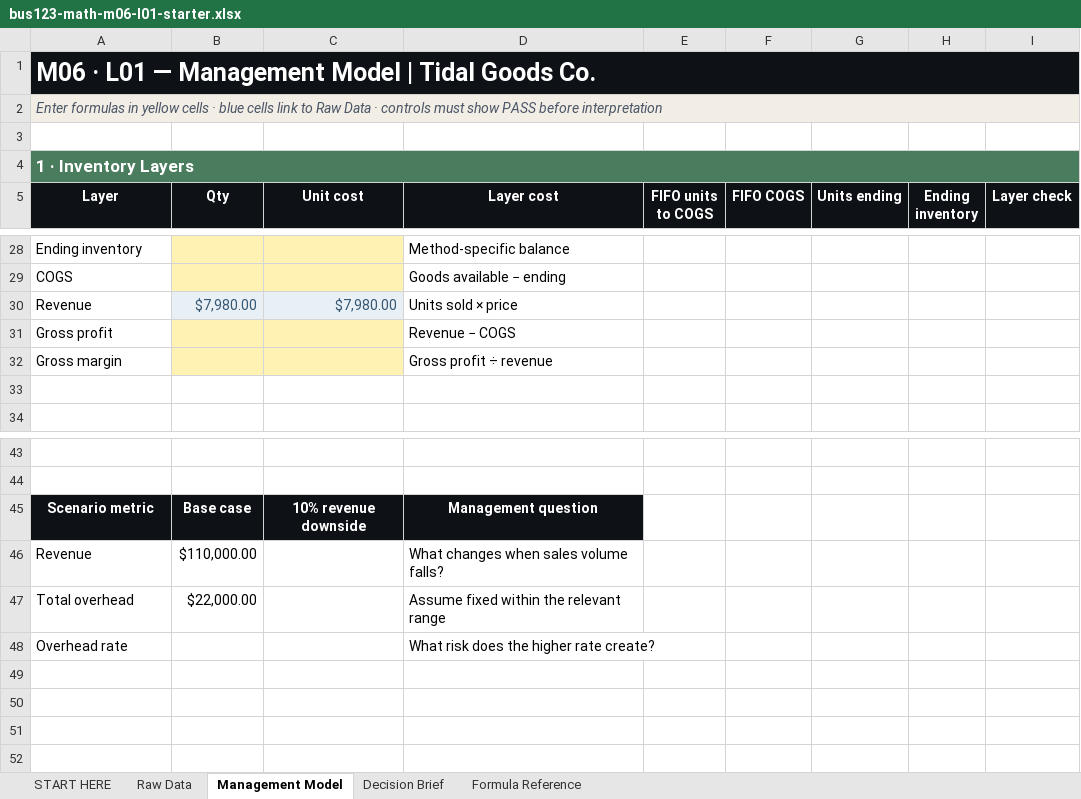
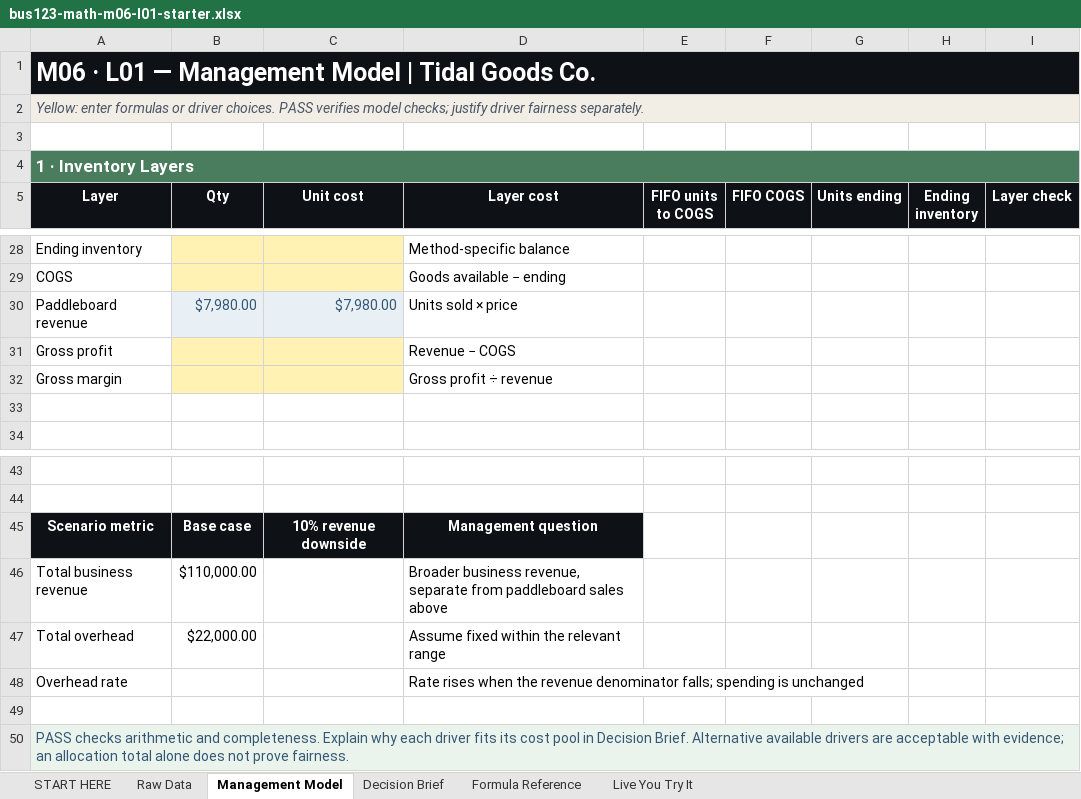
Before and after one commit to bevitts-design/BUS123-Solving-Business-Problems-with-Technology, an Excel workbook: MATH/M06/bus123-math-m06-l01-starter.xlsx, sheet Management Model, drawn as a sheet; only a part is shown, gaps mark what is left out; values as stored, in another font and other column widths than the file's, no borders; conditional formats not drawn; removed rows and columns are numbered as before the commit, all else as after; the diff names each change by its address in the sheet, - before the commit and + after, or states it on an @@ line.

```diff
--- a/MATH/M06/bus123-math-m06-l01-starter.xlsx (sheet Management Model)
+++ b/MATH/M06/bus123-math-m06-l01-starter.xlsx (sheet Management Model)
+sheet tab: Live You Try It
-A2 (Layer): Enter formulas in yellow cells · blue cells link to Raw Data · controls must show PASS before interpretation
+A2 (Layer): Yellow: enter formulas or driver choices. PASS verifies model checks; justify driver fairness separately.
-A30 (Layer): Revenue
+A30 (Layer): Paddleboard revenue
-row 46: Revenue | $110,000.00 |  | What changes when sales volume falls?
+row 46: Total business revenue | $110,000.00 |  | Broader business revenue, separate from paddleboard sales above
-D48 (Layer cost): What risk does the higher rate create?
+D48 (Layer cost): Rate rises when the revenue denominator falls; spending is unchanged
+row 49: (empty)
+row 50: PASS checks arithmetic and completeness. Explain why each driver fits its cost pool in Decision Brief. Alternative available drivers are acceptable with evidence; an allocation total alone does not prove fairness.
```
Also changed, not shown: sheet START HERE, sheet Formula Reference, formulas that keep their value, 3 other files.
